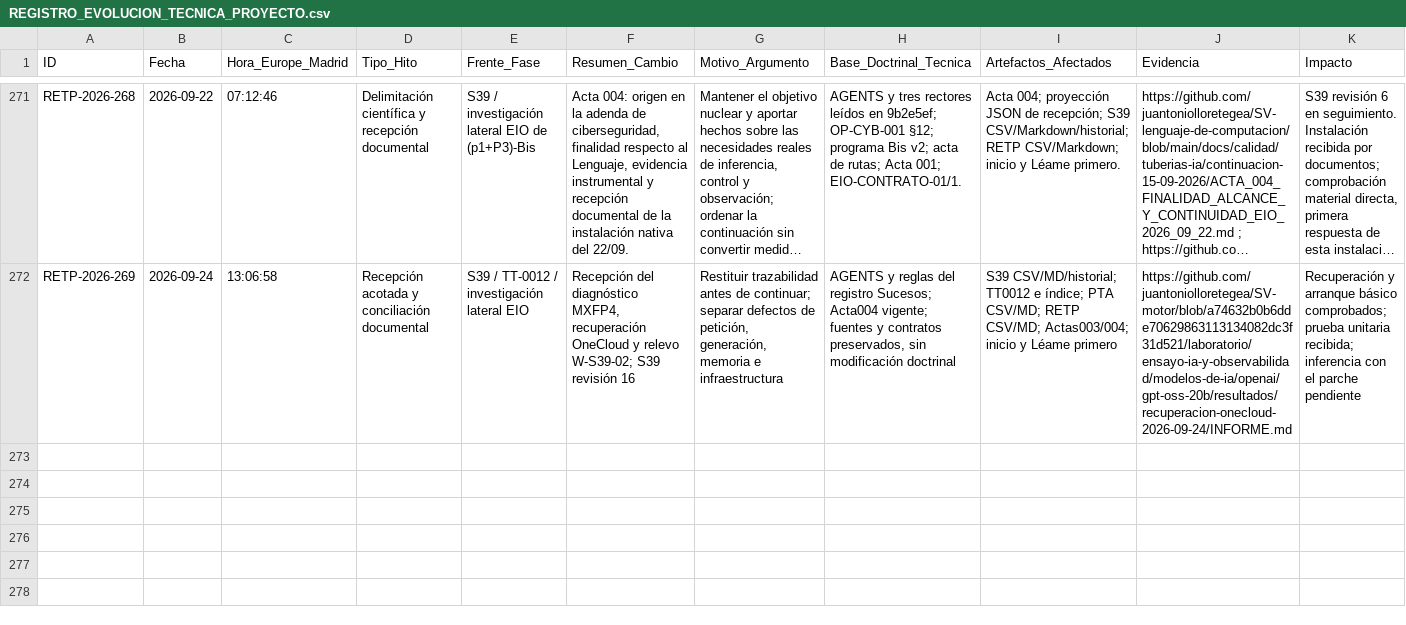
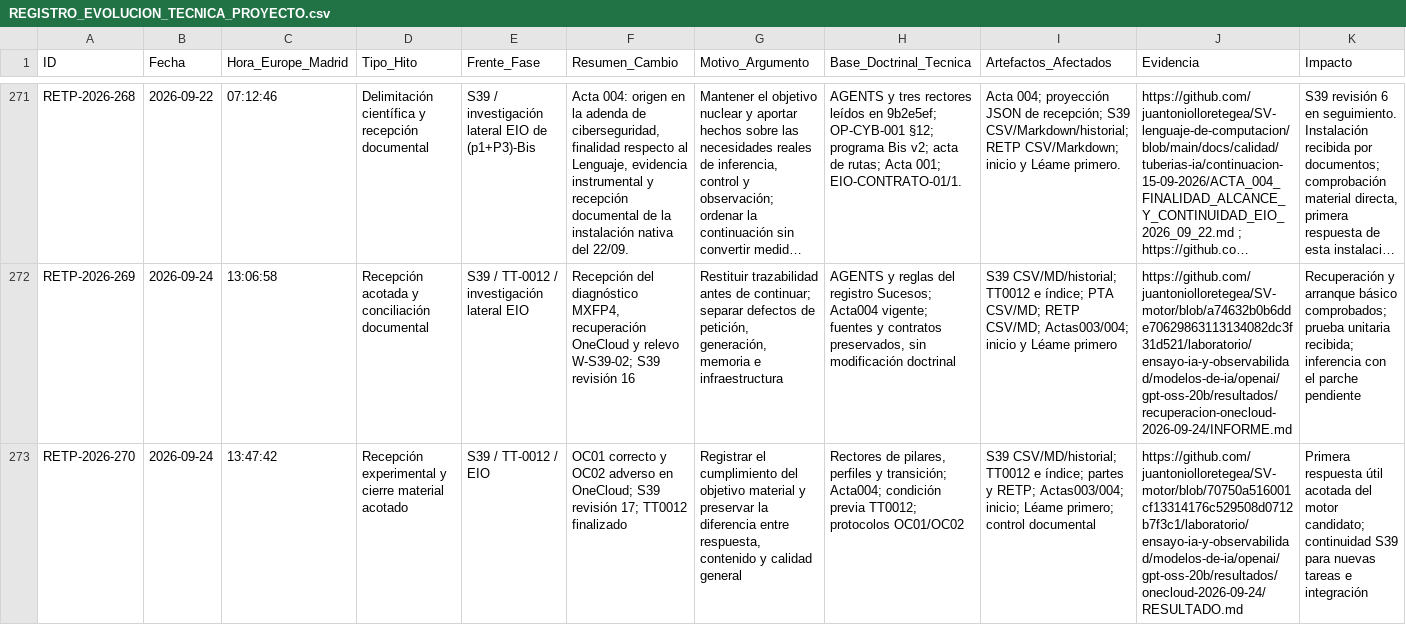
Before and after one commit to juantoniolloretegea/SV-lenguaje-de-computacion, a CSV file: docs/calidad/REGISTRO_EVOLUCION_TECNICA_PROYECTO.csv, drawn as a sheet; only a part is shown, gaps mark what is left out; long unchanged cells end in …; rows hold the shown columns only; the diff names each change by its address in the sheet, - before the commit and + after, or states it on an @@ line.

Commit message:
S39 rev17: recibir OC01/OC02 y finalizar TT0012 por su objetivo material, con límites

```diff
--- a/docs/calidad/REGISTRO_EVOLUCION_TECNICA_PROYECTO.csv
+++ b/docs/calidad/REGISTRO_EVOLUCION_TECNICA_PROYECTO.csv
+row 273: RETP-2026-270 | 2026-09-24 | 13:47:42 | Recepción experimental y cierre material acotado | S39 / TT-0012 / EIO | OC01 correcto y OC02 adverso en OneCloud; S39 revisión 17; TT0012 finalizado | Registrar el cumplimiento del objetivo material y preservar la diferencia entre respuesta, contenido y calidad general | Rectores de pilares, perfiles y transición; Acta004; condición previa TT0012; protocolos OC01/OC02 | S39 CSV/MD/historial; TT0012 e índice; partes y RETP; Actas003/004; inicio; Léame primero; control documental | https://github.com/juantoniolloretegea/SV-motor/blob/70750a516001cf13314176c529508d0712b7f3c1/laboratorio/ensayo-ia-y-observabilidad/modelos-de-ia/openai/gpt-oss-20b/resultados/onecloud-2026-09-24/RESULTADO.md | Primera respuesta útil acotada del motor candidato; continuidad S39 para nuevas tareas e integración
```
Also changed, not shown: docs/calidad/Inventario-sv/sucesos/SUCESOS_SV.csv, docs/calidad/Inventario-sv/tiques-tecnicos/TIQUES_TECNICOS.csv, 11 other files.
